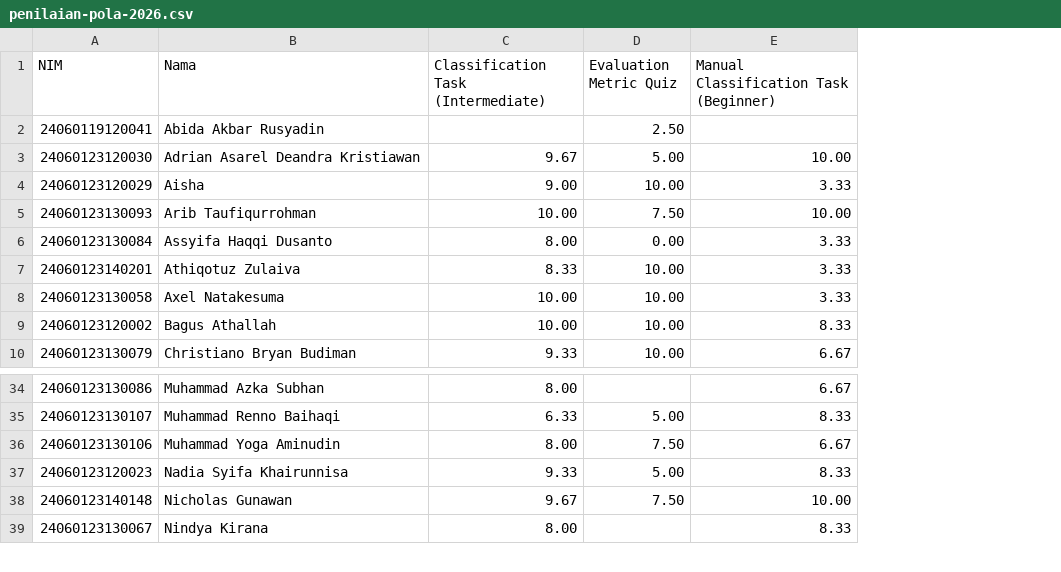
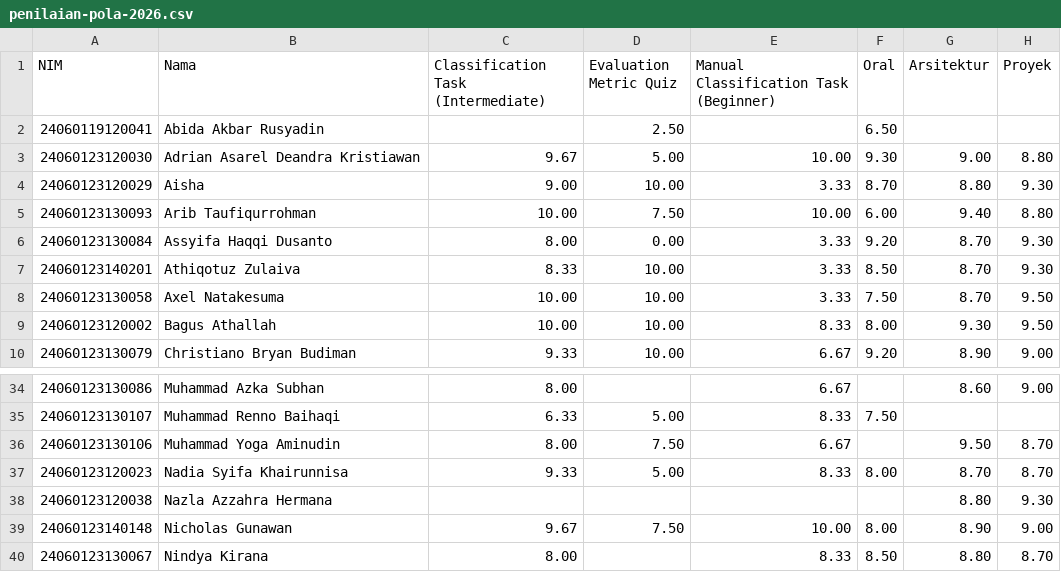
Before and after one commit to rasyidpurnama20/sonet-product, a CSV file: nilai-nilai/pola-2026/penilaian-pola-2026.csv, drawn as a sheet; only a part is shown, gaps mark what is left out; the diff names each change by its address in the sheet, - before the commit and + after, or states it on an @@ line.

Commit message:
feat: tambah penilaian Oral, Arsitektur, Proyek ke penilaian-pola-2026

```diff
--- a/nilai-nilai/pola-2026/penilaian-pola-2026.csv
+++ b/nilai-nilai/pola-2026/penilaian-pola-2026.csv
+column F (Oral), rows 2-10: 6.50 | 9.30 | 8.70 | 6.00 | 9.20 | 8.50 | 7.50 | 8.00 | 9.20; rows 35-37: 7.50 |  | 8.00; rows 39-40: 8.00 | 8.50
+column G (Arsitektur), rows 3-10: 9.00 | 8.80 | 9.40 | 8.70 | 8.70 | 8.70 | 9.30 | 8.90; rows 34-37: 8.60 |  | 9.50 | 8.70; rows 39-40: 8.90 | 8.80
+column H (Proyek), rows 3-10: 8.80 | 9.30 | 8.80 | 9.30 | 9.30 | 9.50 | 9.50 | 9.00; rows 34-37: 9.00 |  | 8.70 | 8.70; rows 39-40: 9.00 | 8.70
+row 38: 24060123120038 | Nazla Azzahra Hermana |  |  |  |  | 8.80 | 9.30
```
Also changed, not shown: 2 other files.
